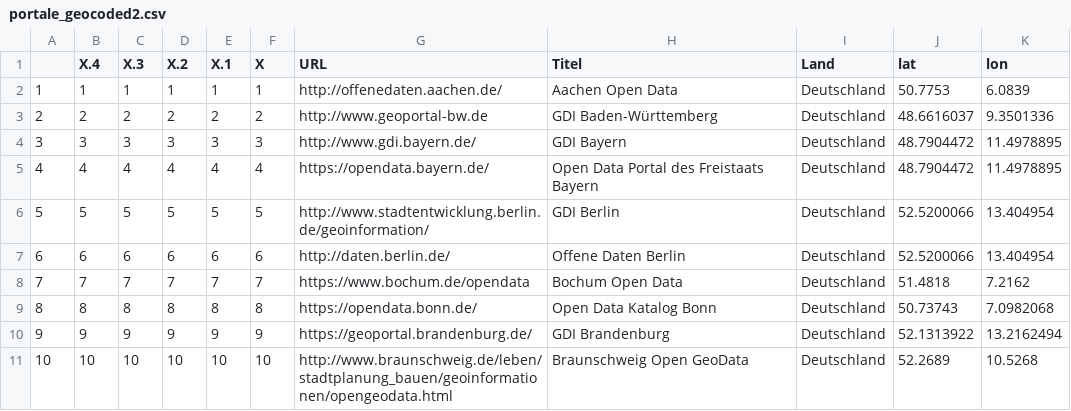
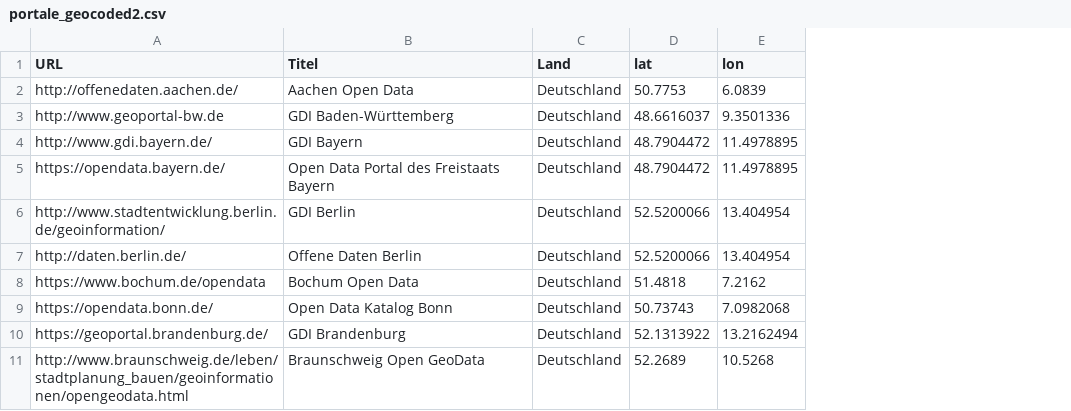
Before and after one commit to opengeoedu/opengeoedu.github.io, a CSV file: data/portale_geocoded2.csv, drawn as a sheet; only a part is shown; the diff names each change by its address in the sheet, - before the commit and + after, or states it on an @@ line.

Commit message:
- Crosstalk integration for dashboard - Marker Clustering disabeled for dashboard, because it seems not to work together mit crosstalk - minor changes and code restructuring - update of all output data

```diff
--- a/data/portale_geocoded2.csv
+++ b/data/portale_geocoded2.csv
-column A, rows 2-11: 1 | 2 | 3 | 4 | 5 | 6 | 7 | 8 | 9 | 10
-column B (X.4), rows 2-11: 1 | 2 | 3 | 4 | 5 | 6 | 7 | 8 | 9 | 10
-column C (X.3), rows 2-11: 1 | 2 | 3 | 4 | 5 | 6 | 7 | 8 | 9 | 10
-column D (X.2), rows 2-11: 1 | 2 | 3 | 4 | 5 | 6 | 7 | 8 | 9 | 10
-column E (X.1), rows 2-11: 1 | 2 | 3 | 4 | 5 | 6 | 7 | 8 | 9 | 10
-column F (X), rows 2-11: 1 | 2 | 3 | 4 | 5 | 6 | 7 | 8 | 9 | 10
```
Also changed, not shown: out_geodata/portale_shifted.csv, 15 other files.
